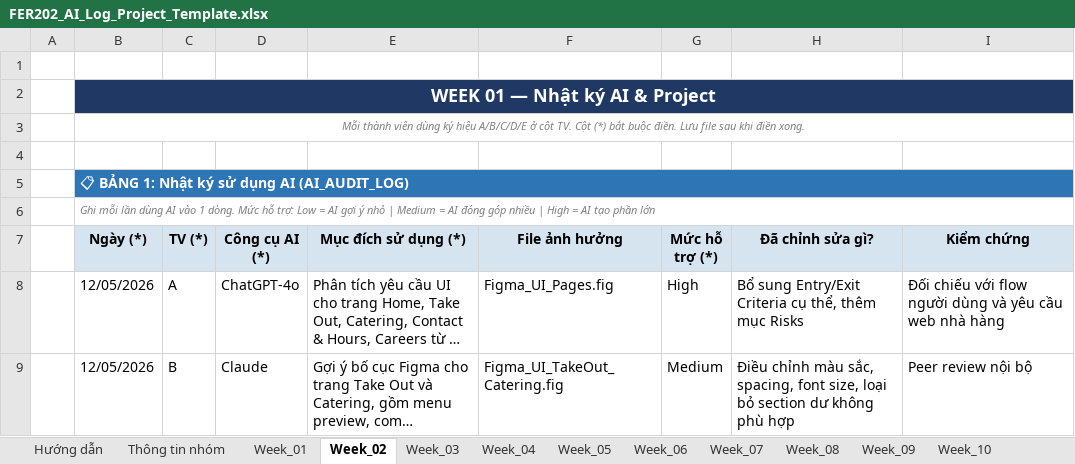
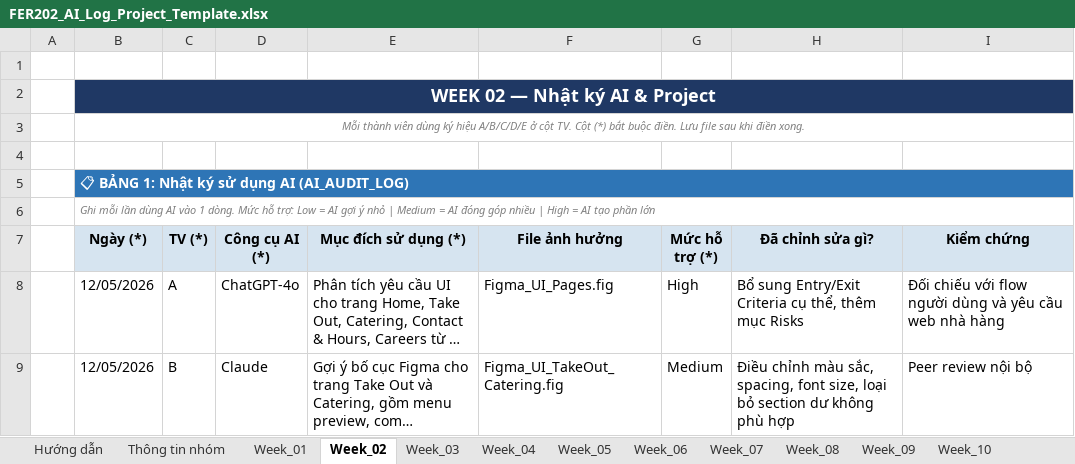
Before and after one commit to fudn-traltb-su26/rbl-fer202-theotuan-team_7, an Excel workbook: FER202_AI_Log_Project_Template.xlsx, sheet Week_02, drawn as a sheet; only a part is shown; long unchanged cells end in …; values as stored, in another font and other column widths than the file's, no borders; the diff names each change by its address in the sheet, - before the commit and + after, or states it on an @@ line.

```diff
--- a/FER202_AI_Log_Project_Template.xlsx (sheet Week_02)
+++ b/FER202_AI_Log_Project_Template.xlsx (sheet Week_02)
-B2 (Ngày (*)): WEEK 01 — Nhật ký AI & Project
+B2 (Ngày (*)): WEEK 02 — Nhật ký AI & Project
```
Also changed, not shown: sheet Week_04, sheet Summary, sheet Week_03, 1 other file.
